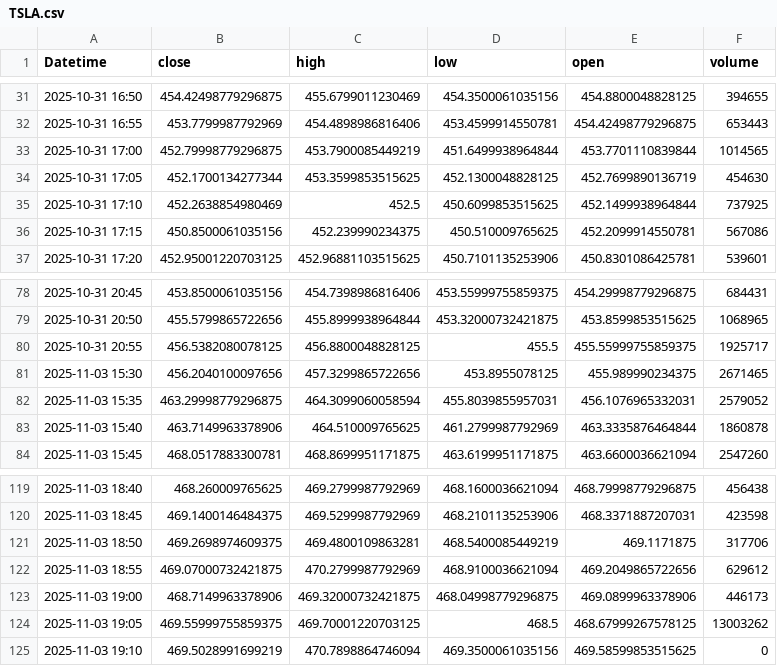
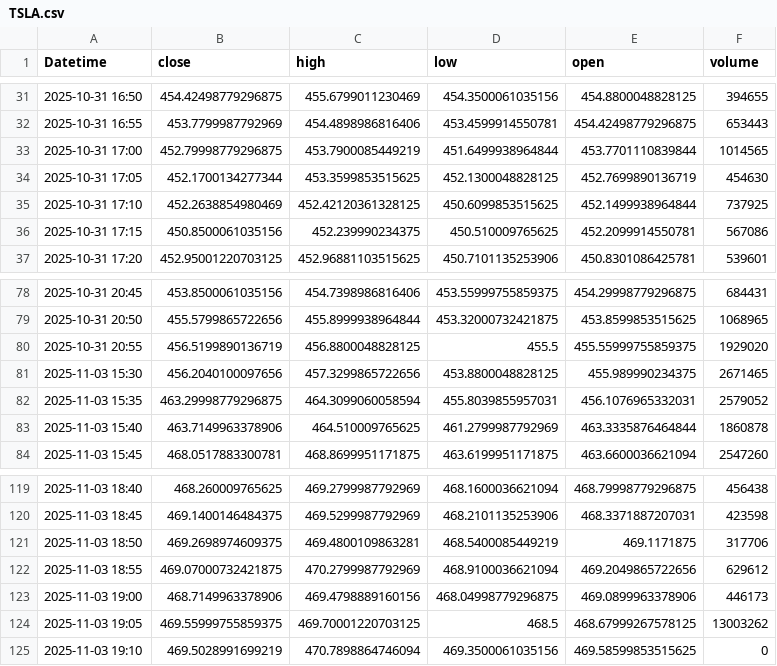
Before and after one commit to bi-cnc/stock-live-feed, a CSV file: data/TSLA.csv, drawn as a sheet; only a part is shown, gaps mark what is left out.

Commit message:
auto: update intraday data

```diff
--- a/data/TSLA.csv
+++ b/data/TSLA.csv
@@ -34,3 +34,3 @@ Datetime,close,high,low,open,volume
 2025-10-31 17:05,452.1700134277344,453.3599853515625,452.1300048828125,452.7699890136719,454630
-2025-10-31 17:10,452.2638854980469,452.5,450.6099853515625,452.1499938964844,737925
+2025-10-31 17:10,452.2638854980469,452.42120361328125,450.6099853515625,452.1499938964844,737925
 2025-10-31 17:15,450.8500061035156,452.239990234375,450.510009765625,452.2099914550781,567086
@@ -79,4 +79,4 @@ Datetime,close,high,low,open,volume
 2025-10-31 20:50,455.5799865722656,455.8999938964844,453.32000732421875,453.8599853515625,1068965
-2025-10-31 20:55,456.5382080078125,456.8800048828125,455.5,455.55999755859375,1925717
-2025-11-03 15:30,456.2040100097656,457.3299865722656,453.8955078125,455.989990234375,2671465
+2025-10-31 20:55,456.5199890136719,456.8800048828125,455.5,455.55999755859375,1929020
+2025-11-03 15:30,456.2040100097656,457.3299865722656,453.8800048828125,455.989990234375,2671465
 2025-11-03 15:35,463.29998779296875,464.3099060058594,455.8039855957031,456.1076965332031,2579052
@@ -122,3 +122,3 @@ Datetime,close,high,low,open,volume
 2025-11-03 18:55,469.07000732421875,470.2799987792969,468.9100036621094,469.2049865722656,629612
-2025-11-03 19:00,468.7149963378906,469.32000732421875,468.04998779296875,469.0899963378906,446173
+2025-11-03 19:00,468.7149963378906,469.4798889160156,468.04998779296875,469.0899963378906,446173
 2025-11-03 19:05,469.55999755859375,469.70001220703125,468.5,468.67999267578125,13003262
```
Also changed, not shown: data/AAPL.csv, data/AMZN.csv, 2 other files.
